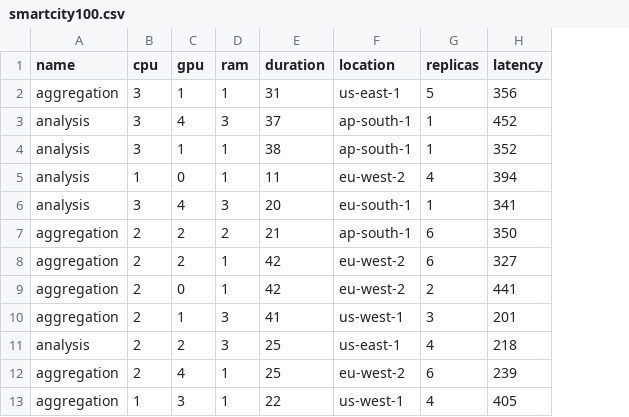
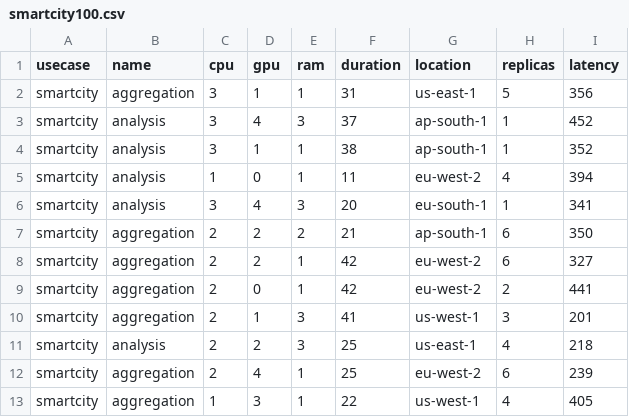
Before and after one commit to DSG-UniFE/jnca_2025_moo_ra_scheduling, a CSV file: services/types/smartcity100.csv, drawn as a sheet; only a part is shown; the diff names each change by its address in the sheet, - before the commit and + after, or states it on an @@ line.

Commit message:
solved minor bugs on service files

```diff
--- a/services/types/smartcity100.csv
+++ b/services/types/smartcity100.csv
+column A (usecase), rows 2-13: all smartcity
```
Also changed, not shown: services/types/ai100.csv, services/types/iiot100.csv, 6 other files.
